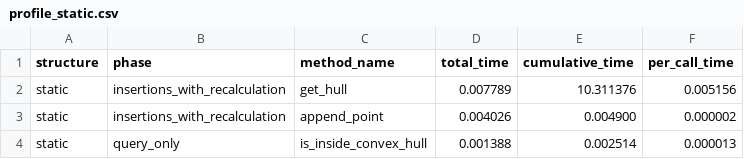
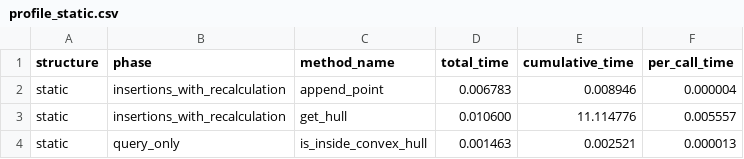
Before and after one commit to chandler-pc/AlgoritmosAvanzados-PC2, a CSV file: data/profile_static.csv, drawn as a sheet.

```diff
--- a/data/profile_static.csv
+++ b/data/profile_static.csv
@@ -1,4 +1,4 @@
 structure,phase,method_name,total_time,cumulative_time,per_call_time
-static,insertions_with_recalculation,get_hull,0.007789,10.311376,0.005156
-static,insertions_with_recalculation,append_point,0.004026,0.004900,0.000002
-static,query_only,is_inside_convex_hull,0.001388,0.002514,0.000013
+static,insertions_with_recalculation,append_point,0.006783,0.008946,0.000004
+static,insertions_with_recalculation,get_hull,0.010600,11.114776,0.005557
+static,query_only,is_inside_convex_hull,0.001463,0.002521,0.000013
```
Also changed, not shown: data/profile_dynamic.csv, 6 other files.
